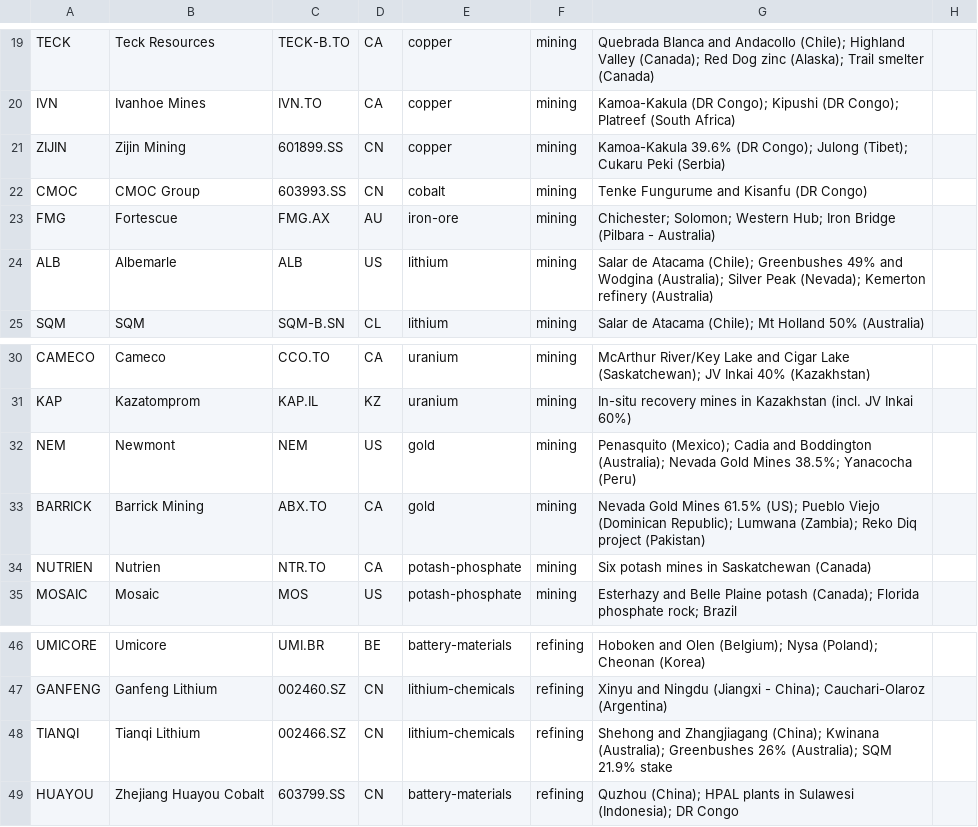
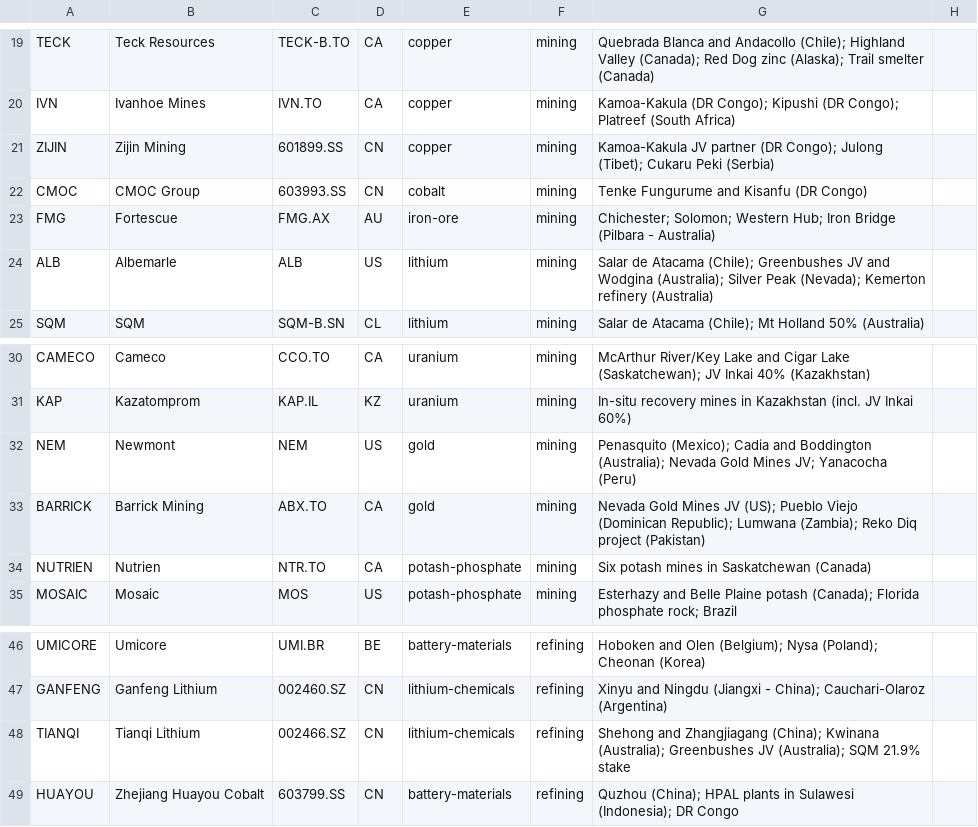
Before and after one commit to Ntexler/trendvest, a CSV file: research/supply_chain/data/minerals/companies.csv, drawn as a sheet; only a part is shown, gaps mark what is left out.

```diff
--- a/research/supply_chain/data/minerals/companies.csv
+++ b/research/supply_chain/data/minerals/companies.csv
@@ -20,6 +20,6 @@ TECK,Teck Resources,TECK-B.TO,CA,copper,mining,Quebrada Blanca and Andacollo (Ch
 IVN,Ivanhoe Mines,IVN.TO,CA,copper,mining,Kamoa-Kakula (DR Congo); Kipushi (DR Congo); Platreef (South Africa)
-ZIJIN,Zijin Mining,601899.SS,CN,copper,mining,Kamoa-Kakula 39.6% (DR Congo); Julong (Tibet); Cukaru Peki (Serbia)
+ZIJIN,Zijin Mining,601899.SS,CN,copper,mining,Kamoa-Kakula JV partner (DR Congo); Julong (Tibet); Cukaru Peki (Serbia)
 CMOC,CMOC Group,603993.SS,CN,cobalt,mining,Tenke Fungurume and Kisanfu (DR Congo)
 FMG,Fortescue,FMG.AX,AU,iron-ore,mining,Chichester; Solomon; Western Hub; Iron Bridge (Pilbara - Australia)
-ALB,Albemarle,ALB,US,lithium,mining,Salar de Atacama (Chile); Greenbushes 49% and Wodgina (Australia); Silver Peak (Nevada); Kemerton refinery (Australia)
+ALB,Albemarle,ALB,US,lithium,mining,Salar de Atacama (Chile); Greenbushes JV and Wodgina (Australia); Silver Peak (Nevada); Kemerton refinery (Australia)
 SQM,SQM,SQM-B.SN,CL,lithium,mining,Salar de Atacama (Chile); Mt Holland 50% (Australia)
@@ -31,4 +31,4 @@ CAMECO,Cameco,CCO.TO,CA,uranium,mining,McArthur River/Key Lake and Cigar Lake (S
 KAP,Kazatomprom,KAP.IL,KZ,uranium,mining,In-situ recovery mines in Kazakhstan (incl. JV Inkai 60%)
-NEM,Newmont,NEM,US,gold,mining,Penasquito (Mexico); Cadia and Boddington (Australia); Nevada Gold Mines 38.5%; Yanacocha (Peru)
-BARRICK,Barrick Mining,ABX.TO,CA,gold,mining,Nevada Gold Mines 61.5% (US); Pueblo Viejo (Dominican Republic); Lumwana (Zambia); Reko Diq project (Pakistan)
+NEM,Newmont,NEM,US,gold,mining,Penasquito (Mexico); Cadia and Boddington (Australia); Nevada Gold Mines JV; Yanacocha (Peru)
+BARRICK,Barrick Mining,ABX.TO,CA,gold,mining,Nevada Gold Mines JV (US); Pueblo Viejo (Dominican Republic); Lumwana (Zambia); Reko Diq project (Pakistan)
 NUTRIEN,Nutrien,NTR.TO,CA,potash-phosphate,mining,Six potash mines in Saskatchewan (Canada)
@@ -47,3 +47,3 @@ UMICORE,Umicore,UMI.BR,BE,battery-materials,refining,Hoboken and Olen (Belgium);
 GANFENG,Ganfeng Lithium,002460.SZ,CN,lithium-chemicals,refining,Xinyu and Ningdu (Jiangxi - China); Cauchari-Olaroz (Argentina)
-TIANQI,Tianqi Lithium,002466.SZ,CN,lithium-chemicals,refining,Shehong and Zhangjiagang (China); Kwinana (Australia); Greenbushes 26% (Australia); SQM 21.9% stake
+TIANQI,Tianqi Lithium,002466.SZ,CN,lithium-chemicals,refining,Shehong and Zhangjiagang (China); Kwinana (Australia); Greenbushes JV (Australia); SQM 21.9% stake
 HUAYOU,Zhejiang Huayou Cobalt,603799.SS,CN,battery-materials,refining,Quzhou (China); HPAL plants in Sulawesi (Indonesia); DR Congo
```
Also changed, not shown: research/supply_chain/data/ai/companies.csv, 12 other files.
